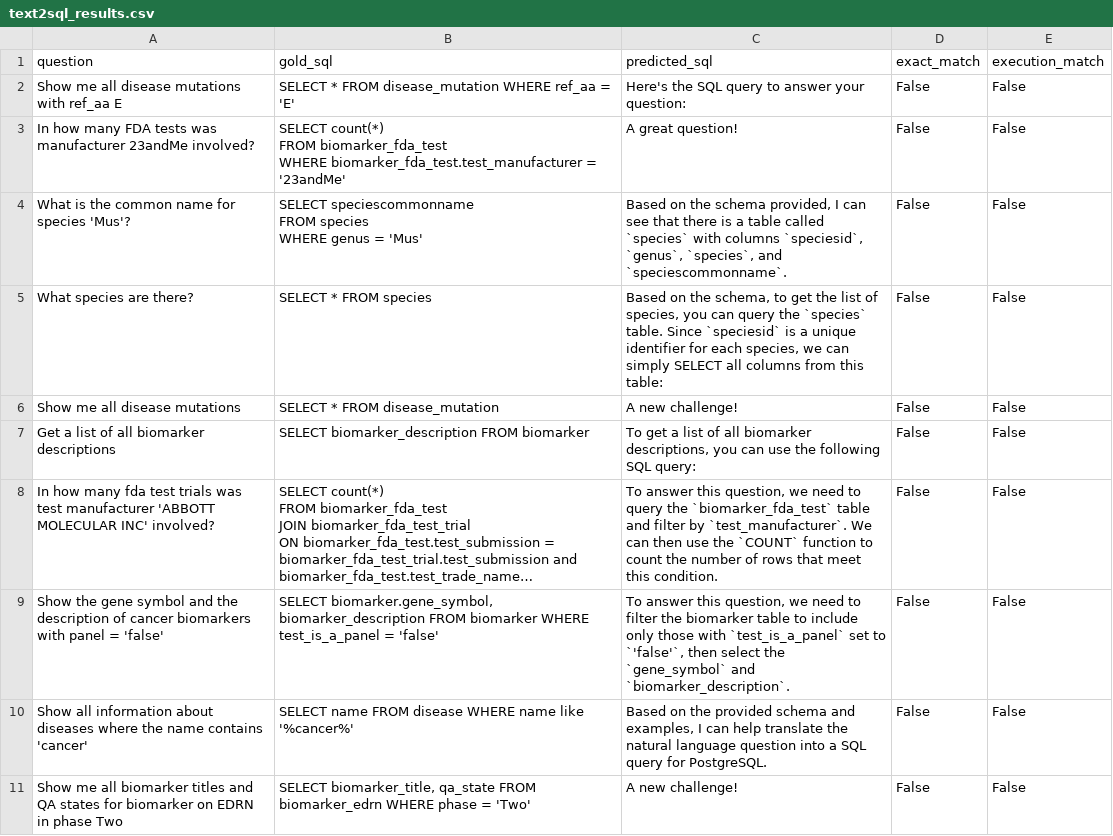
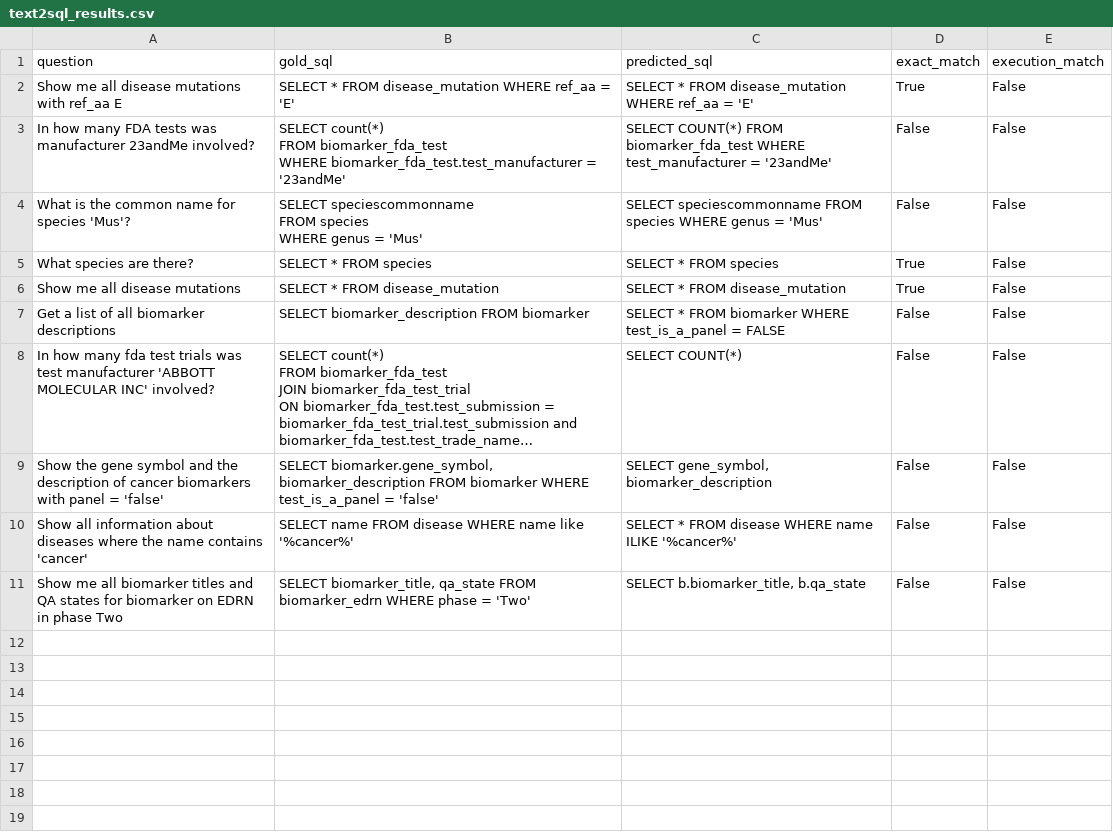
Before and after one commit to SRM1714/big_data, a CSV file: results/text2sql_results.csv, drawn as a sheet; long unchanged cells end in …; the diff names each change by its address in the sheet, - before the commit and + after, or states it on an @@ line.

```diff
--- a/results/text2sql_results.csv
+++ b/results/text2sql_results.csv
-C2 (predicted_sql): Here's the SQL query to answer your question:
+C2 (predicted_sql): SELECT * FROM disease_mutation WHERE ref_aa = 'E'
-D2 (exact_match): False
+D2 (exact_match): True
-C3 (predicted_sql): A great question!
+C3 (predicted_sql): SELECT COUNT(*) FROM biomarker_fda_test WHERE test_manufacturer = '23andMe'
-C4 (predicted_sql): Based on the schema provided, I can see that there is a table called `species` with columns `speciesid`, `genus`, `species`, and `speciescommonname`.
+C4 (predicted_sql): SELECT speciescommonname FROM species WHERE genus = 'Mus'
-C5 (predicted_sql): Based on the schema, to get the list of species, you can query the `species` table. Since `speciesid` is a unique identifier for each species, we can simply SELECT all columns from this table:
+C5 (predicted_sql): SELECT * FROM species
-D5:D6 (exact_match): False
+D5:D6 (exact_match): True
-C6 (predicted_sql): A new challenge!
+C6 (predicted_sql): SELECT * FROM disease_mutation
-C7 (predicted_sql): To get a list of all biomarker descriptions, you can use the following SQL query:
+C7 (predicted_sql): SELECT * FROM biomarker WHERE test_is_a_panel = FALSE
-C8 (predicted_sql): To answer this question, we need to query the `biomarker_fda_test` table and filter by `test_manufacturer`. We can then use the `COUNT` function to count the number of rows that meet this condition.
+C8 (predicted_sql): SELECT COUNT(*)
-C9 (predicted_sql): To answer this question, we need to filter the biomarker table to include only those with `test_is_a_panel` set to `'false'`, then select the `gene_symbol` and `biomarker_description`.
+C9 (predicted_sql): SELECT gene_symbol, biomarker_description
-C10 (predicted_sql): Based on the provided schema and examples, I can help translate the natural language question into a SQL query for PostgreSQL.
+C10 (predicted_sql): SELECT * FROM disease WHERE name ILIKE '%cancer%'
-C11 (predicted_sql): A new challenge!
+C11 (predicted_sql): SELECT b.biomarker_title, b.qa_state
```
Also changed, not shown: 5 other files.
